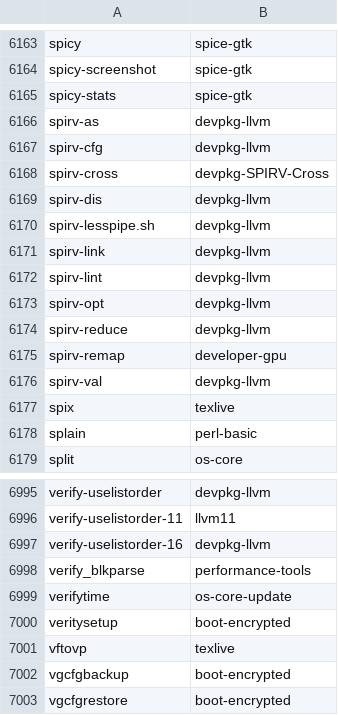
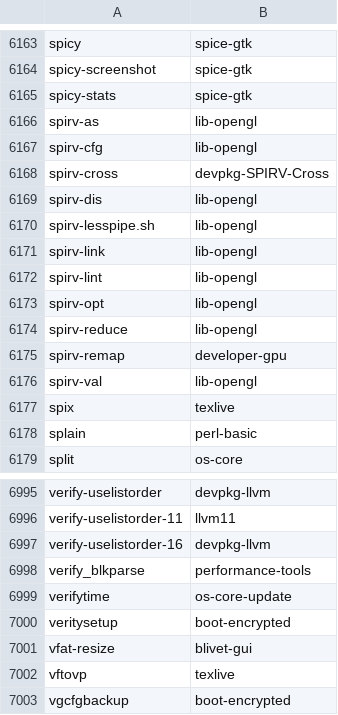
Before and after one commit to clearlinux-pkgs/cnf, a CSV file: commandlist.csv, drawn as a sheet; only a part is shown, gaps mark what is left out; the shorter side is filled out with more unchanged rows.

Commit message:
update command list for 39530

```diff
--- a/commandlist.csv
+++ b/commandlist.csv
@@ -6165,13 +6165,13 @@ spicy-screenshot	spice-gtk
 spicy-stats	spice-gtk
-spirv-as	devpkg-llvm
-spirv-cfg	devpkg-llvm
+spirv-as	lib-opengl
+spirv-cfg	lib-opengl
 spirv-cross	devpkg-SPIRV-Cross
-spirv-dis	devpkg-llvm
-spirv-lesspipe.sh	devpkg-llvm
-spirv-link	devpkg-llvm
-spirv-lint	devpkg-llvm
-spirv-opt	devpkg-llvm
-spirv-reduce	devpkg-llvm
+spirv-dis	lib-opengl
+spirv-lesspipe.sh	lib-opengl
+spirv-link	lib-opengl
+spirv-lint	lib-opengl
+spirv-opt	lib-opengl
+spirv-reduce	lib-opengl
 spirv-remap	developer-gpu
-spirv-val	devpkg-llvm
+spirv-val	lib-opengl
 spix	texlive
@@ -7000,2 +7000,3 @@ verifytime	os-core-update
 veritysetup	boot-encrypted
+vfat-resize	blivet-gui
 vftovp	texlive
```
Also changed, not shown: 2 other files.
